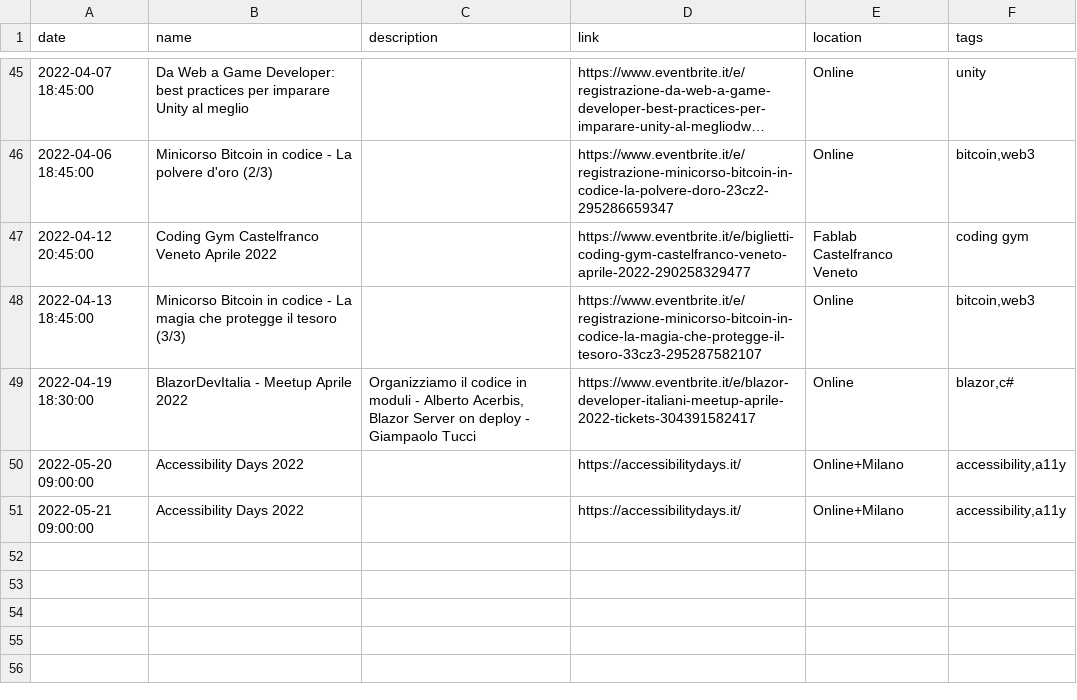
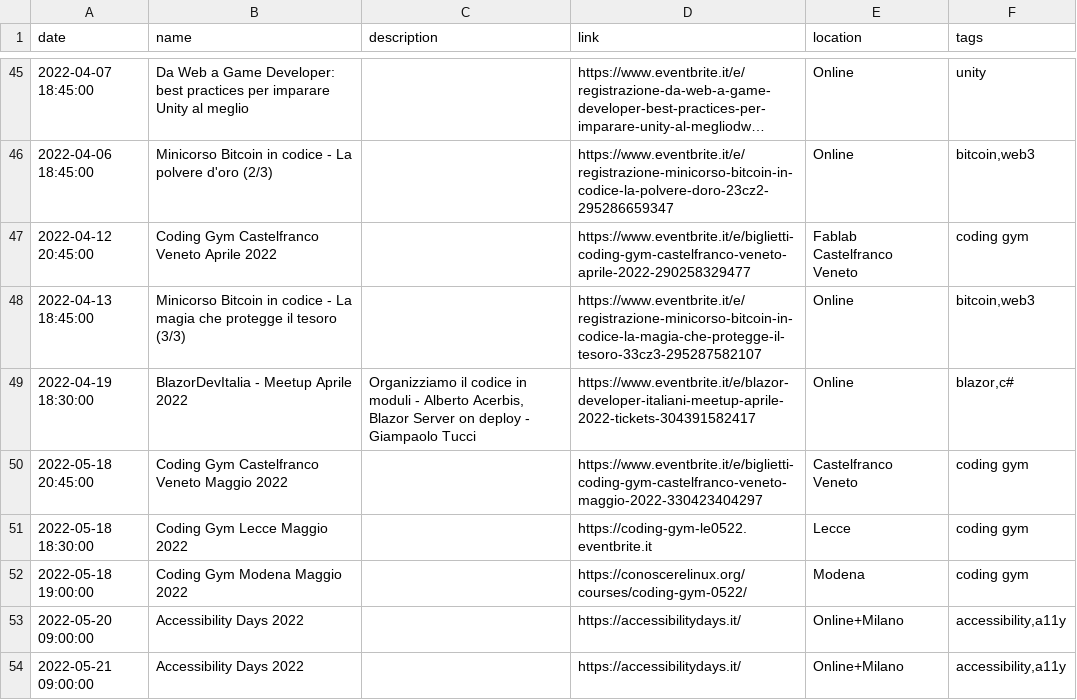
Before and after one commit to Defkon1/it-events, a CSV file: events/events.csv, drawn as a sheet; only a part is shown, gaps mark what is left out; long unchanged cells end in ….

Commit message:
Update events.csv (coding gym)

```diff
--- a/events/events.csv
+++ b/events/events.csv
@@ -49,2 +49,5 @@ date,name,description,link,location,tags
 2022-04-19 18:30:00,"BlazorDevItalia - Meetup Aprile 2022","Organizziamo il codice in moduli - Alberto Acerbis, Blazor Server on deploy - Giampaolo Tucci",https://www.eventbrite.it/e/blazor-developer-italiani-meetup-aprile-2022-tickets-304391582417,Online,"blazor,c#"
+2022-05-18 20:45:00,"Coding Gym Castelfranco Veneto Maggio 2022",,https://www.eventbrite.it/e/biglietti-coding-gym-castelfranco-veneto-maggio-2022-330423404297,Castelfranco Veneto,"coding gym"
+2022-05-18 18:30:00,"Coding Gym Lecce Maggio 2022",,https://coding-gym-le0522.eventbrite.it,Lecce,"coding gym"
+2022-05-18 19:00:00,"Coding Gym Modena Maggio 2022",,https://conoscerelinux.org/courses/coding-gym-0522/,Modena,"coding gym"
 2022-05-20 09:00:00,"Accessibility Days 2022",,https://accessibilitydays.it/,Online+Milano,"accessibility,a11y"
```
